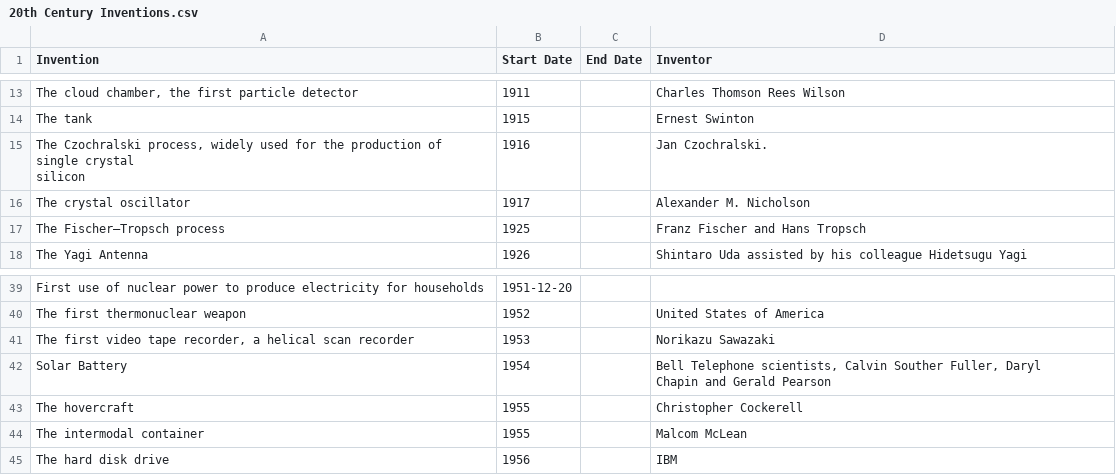
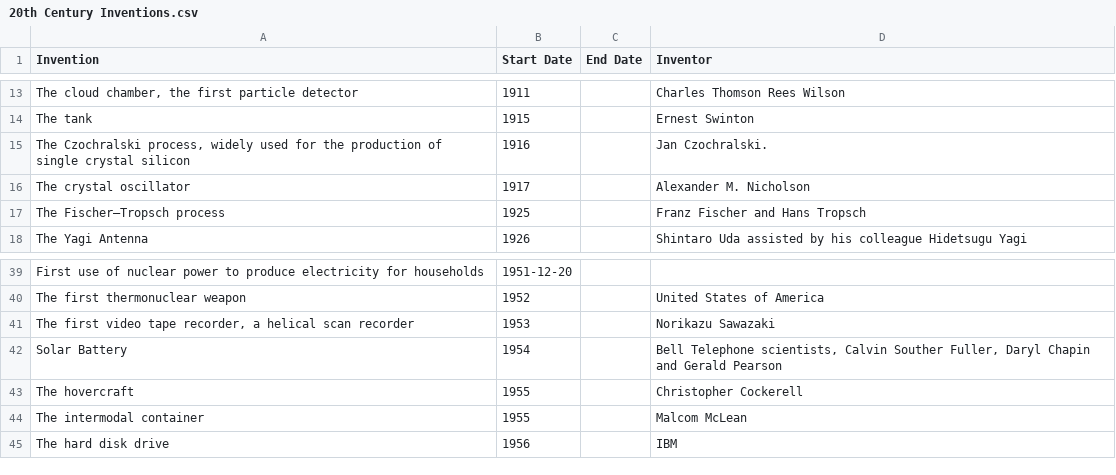
Before and after one commit to jsteiner/timelines-data, a CSV file: data/20th Century Inventions.csv, drawn as a sheet; only a part is shown, gaps mark what is left out; ↵ is a line break in a cell; the diff names each change by its address in the sheet, - before the commit and + after, or states it on an @@ line.

```diff
--- a/data/20th Century Inventions.csv
+++ b/data/20th Century Inventions.csv
-A15 (Invention): …crystal ↵ silicon
+A15 (Invention): …crystal silicon
-D42 (Inventor): …Gerald Pearson
+D42 (Inventor): …Gerald Pearson
```
Also changed, not shown: data/The Great Crusades.csv.
